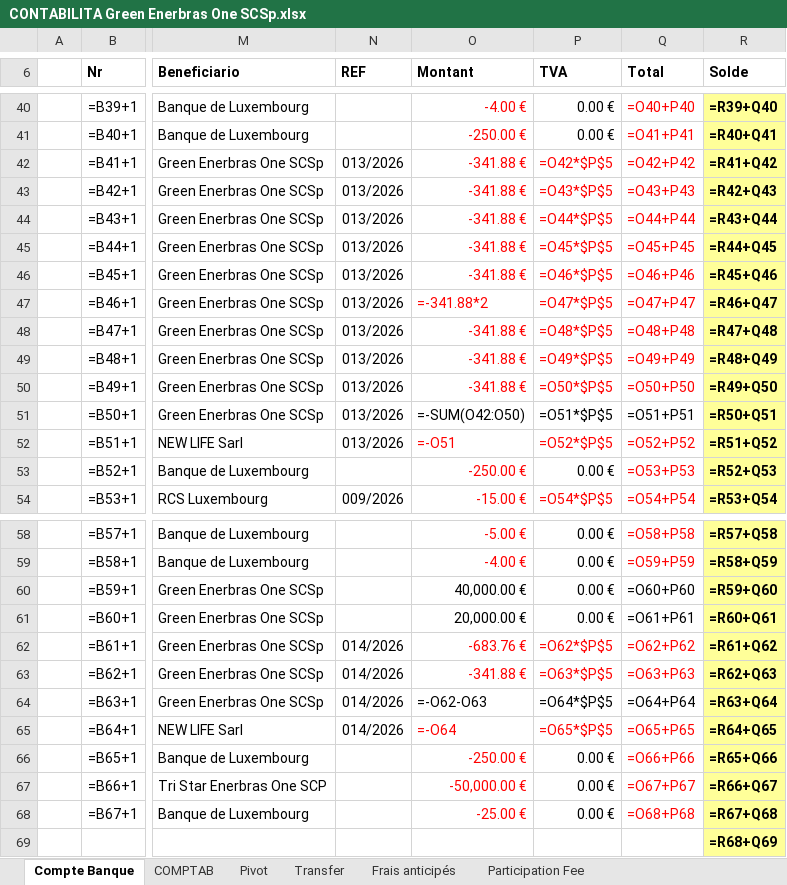
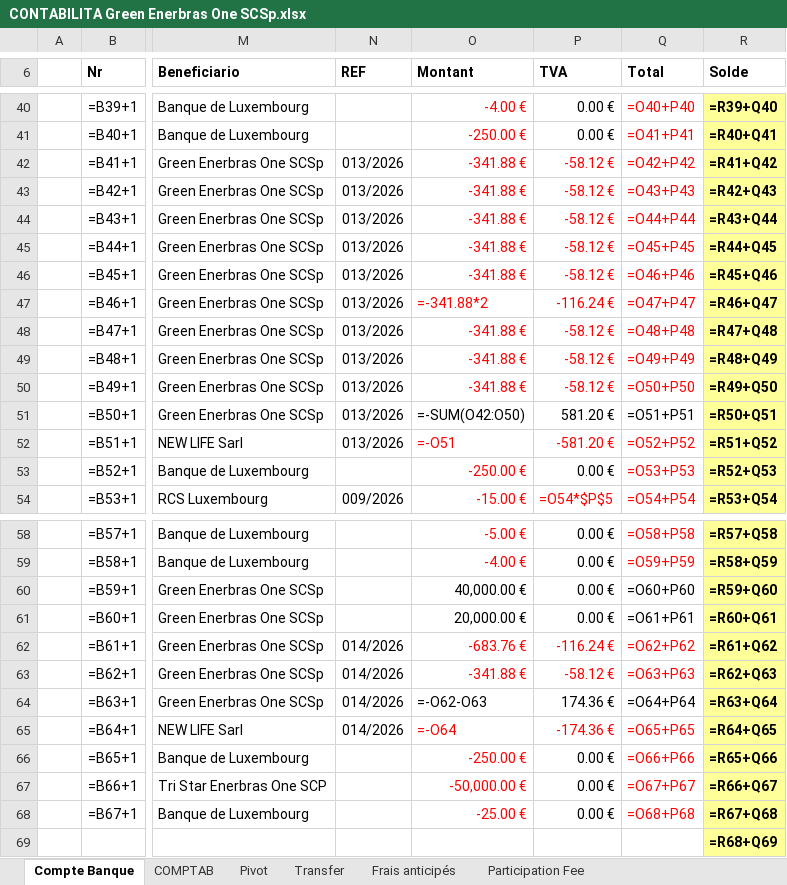
Before and after one commit to Edoardo1953/GREEN_ENERBRAS, an Excel workbook: uploads/CONTABILITA Green Enerbras One SCSp.xlsx, sheet Compte Banque, drawn as a sheet; only a part is shown, gaps mark what is left out; values as stored, in another font and other column widths than the file's, no borders; formulas are shown in place of their values; the diff names each change by its address in the sheet, - before the commit and + after, or states it on an @@ line.

Commit message:
excel 2

```diff
--- a/uploads/CONTABILITA Green Enerbras One SCSp.xlsx (sheet Compte Banque)
+++ b/uploads/CONTABILITA Green Enerbras One SCSp.xlsx (sheet Compte Banque)
-P42 (TVA): =O42*$P$5
+P42 (TVA): -58.12 €
-P43 (TVA): =O43*$P$5
+P43 (TVA): -58.12 €
-P44 (TVA): =O44*$P$5
+P44 (TVA): -58.12 €
-P45 (TVA): =O45*$P$5
+P45 (TVA): -58.12 €
-P46 (TVA): =O46*$P$5
+P46 (TVA): -58.12 €
-P47 (TVA): =O47*$P$5
+P47 (TVA): -116.24 €
-P48 (TVA): =O48*$P$5
+P48 (TVA): -58.12 €
-P49 (TVA): =O49*$P$5
+P49 (TVA): -58.12 €
-P50 (TVA): =O50*$P$5
+P50 (TVA): -58.12 €
-P51 (TVA): =O51*$P$5
+P51 (TVA): 581.20 €
-P52 (TVA): =O52*$P$5
+P52 (TVA): -581.20 €
-P62 (TVA): =O62*$P$5
+P62 (TVA): -116.24 €
-P63 (TVA): =O63*$P$5
+P63 (TVA): -58.12 €
-P64 (TVA): =O64*$P$5
+P64 (TVA): 174.36 €
-P65 (TVA): =O65*$P$5
+P65 (TVA): -174.36 €
```
